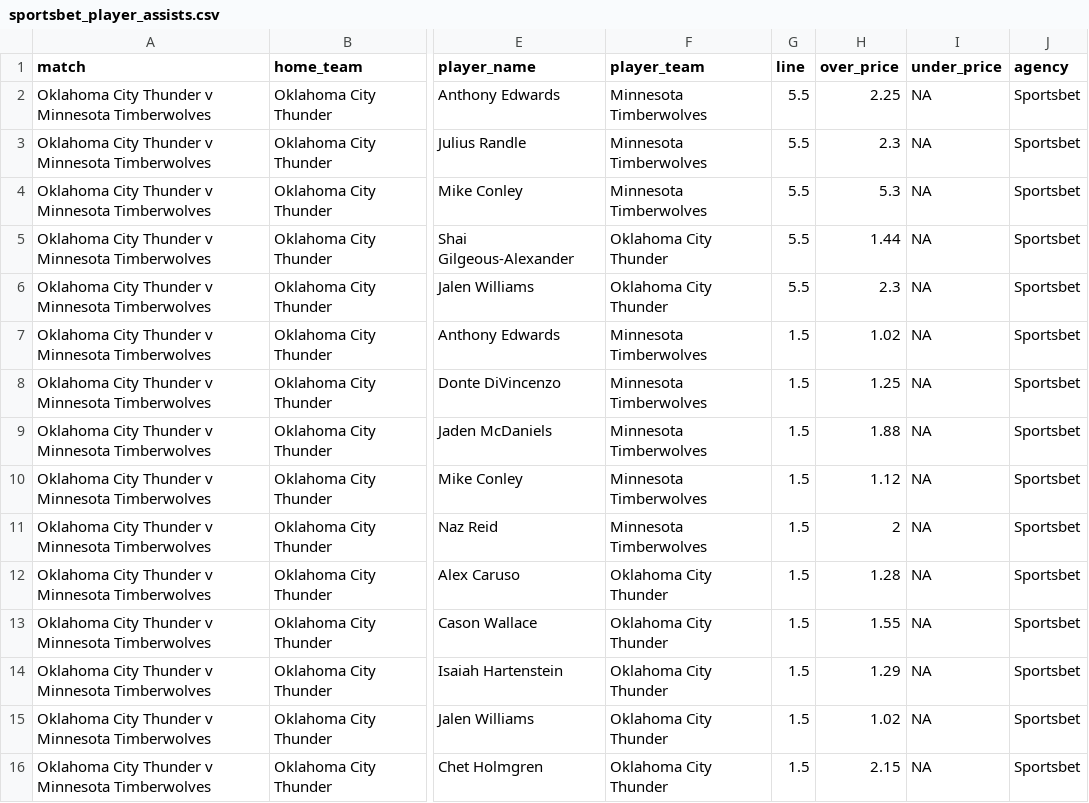
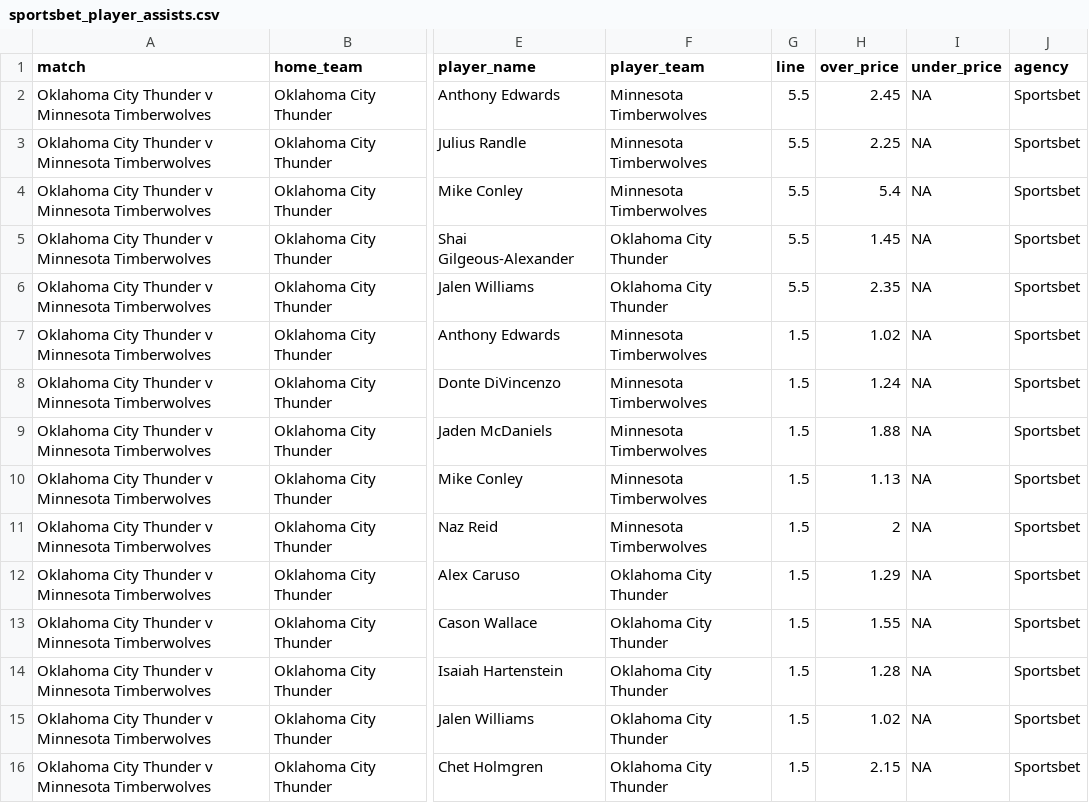
Before and after one commit to jamesbrown1417/NBA, a CSV file: Data/scraped_odds/sportsbet_player_assists.csv, drawn as a sheet; only a part is shown, gaps mark what is left out; the diff covers the shown part only; the diff names each change by its address in the sheet, - before the commit and + after, or states it on an @@ line.

```diff
--- a/Data/scraped_odds/sportsbet_player_assists.csv
+++ b/Data/scraped_odds/sportsbet_player_assists.csv
-H2 (over_price): 2.25
+H2 (over_price): 2.45
-H3 (over_price): 2.3
+H3 (over_price): 2.25
-H4 (over_price): 5.3
+H4 (over_price): 5.4
-H5 (over_price): 1.44
+H5 (over_price): 1.45
-H6 (over_price): 2.3
+H6 (over_price): 2.35
-H8 (over_price): 1.25
+H8 (over_price): 1.24
-H10 (over_price): 1.12
+H10 (over_price): 1.13
-H12 (over_price): 1.28
+H12 (over_price): 1.29
-H14 (over_price): 1.29
+H14 (over_price): 1.28
```
Also changed, not shown: 1 added row and 36 edited cells elsewhere in this file, Data/scraped_odds/sportsbet_player_blocks.csv, Data/scraped_odds/sportsbet_player_points.csv, 35 other files.
